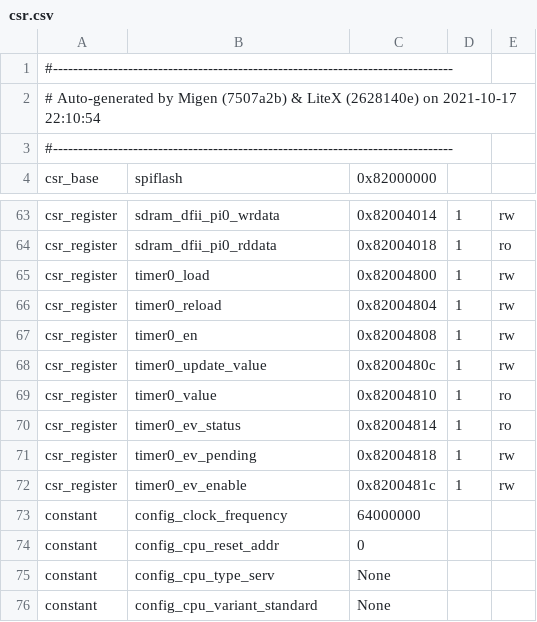
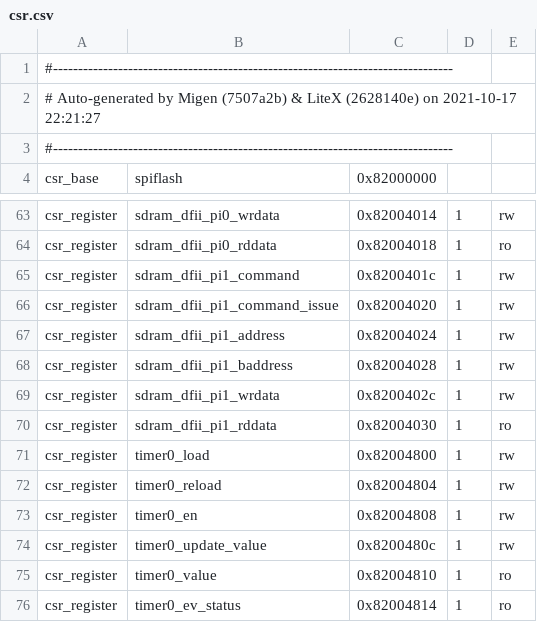
Before and after one commit to dgym/receiver75, a CSV file: prebuilt/csr.csv, drawn as a sheet; only a part is shown, gaps mark what is left out; the shorter side is filled out with more unchanged rows.

```diff
--- a/prebuilt/csr.csv
+++ b/prebuilt/csr.csv
@@ -1,3 +1,3 @@
 #--------------------------------------------------------------------------------
-# Auto-generated by Migen (7507a2b) & LiteX (2628140e) on 2021-10-17 22:10:54
+# Auto-generated by Migen (7507a2b) & LiteX (2628140e) on 2021-10-17 22:21:27
 #--------------------------------------------------------------------------------
@@ -64,2 +64,8 @@ csr_register,sdram_dfii_pi0_wrdata,0x82004014,1,rw
 csr_register,sdram_dfii_pi0_rddata,0x82004018,1,ro
+csr_register,sdram_dfii_pi1_command,0x8200401c,1,rw
+csr_register,sdram_dfii_pi1_command_issue,0x82004020,1,rw
+csr_register,sdram_dfii_pi1_address,0x82004024,1,rw
+csr_register,sdram_dfii_pi1_baddress,0x82004028,1,rw
+csr_register,sdram_dfii_pi1_wrdata,0x8200402c,1,rw
+csr_register,sdram_dfii_pi1_rddata,0x82004030,1,ro
 csr_register,timer0_load,0x82004800,1,rw
```
Also changed, not shown: 5 other files.
